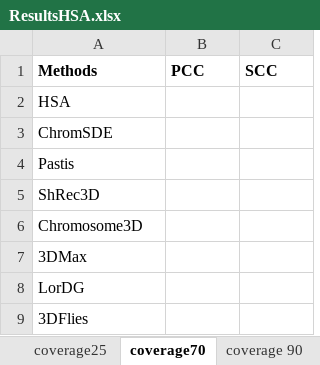
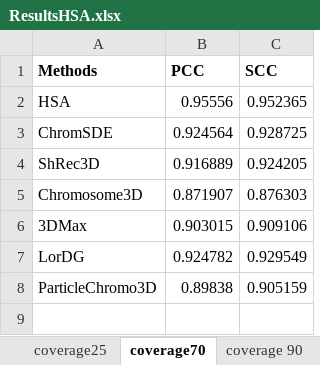
Before and after one commit to OluwadareLab/ParticleChromo3D, an Excel workbook: Results/ResultsHSA.xlsx, sheet coverage70, drawn as a sheet; values as stored, in another font and other column widths than the file's, no borders; removed rows and columns are numbered as before the commit, all else as after; the diff names each change by its address in the sheet, - before the commit and + after, or states it on an @@ line.

```diff
--- a/Results/ResultsHSA.xlsx (sheet coverage70)
+++ b/Results/ResultsHSA.xlsx (sheet coverage70)
-B2 (PCC): (empty)
+B2 (PCC): 0.95556
-C2 (SCC): (empty)
+C2 (SCC): 0.952365
-B3 (PCC): (empty)
+B3 (PCC): 0.924564
-C3 (SCC): (empty)
+C3 (SCC): 0.928725
-row 4: Pastis
-B4 (PCC): (empty)
+B4 (PCC): 0.916889
-C4 (SCC): (empty)
+C4 (SCC): 0.924205
-B5 (PCC): (empty)
+B5 (PCC): 0.871907
-C5 (SCC): (empty)
+C5 (SCC): 0.876303
-B6 (PCC): (empty)
+B6 (PCC): 0.903015
-C6 (SCC): (empty)
+C6 (SCC): 0.909106
-B7 (PCC): (empty)
+B7 (PCC): 0.924782
-C7 (SCC): (empty)
+C7 (SCC): 0.929549
-row 9: 3DFlies
+row 8: ParticleChromo3D | 0.89838 | 0.905159
```
Also changed, not shown: sheet coverage25, sheet coverage 90, sheet ParticleChromo3d, charts or pictures, 4 other files.
